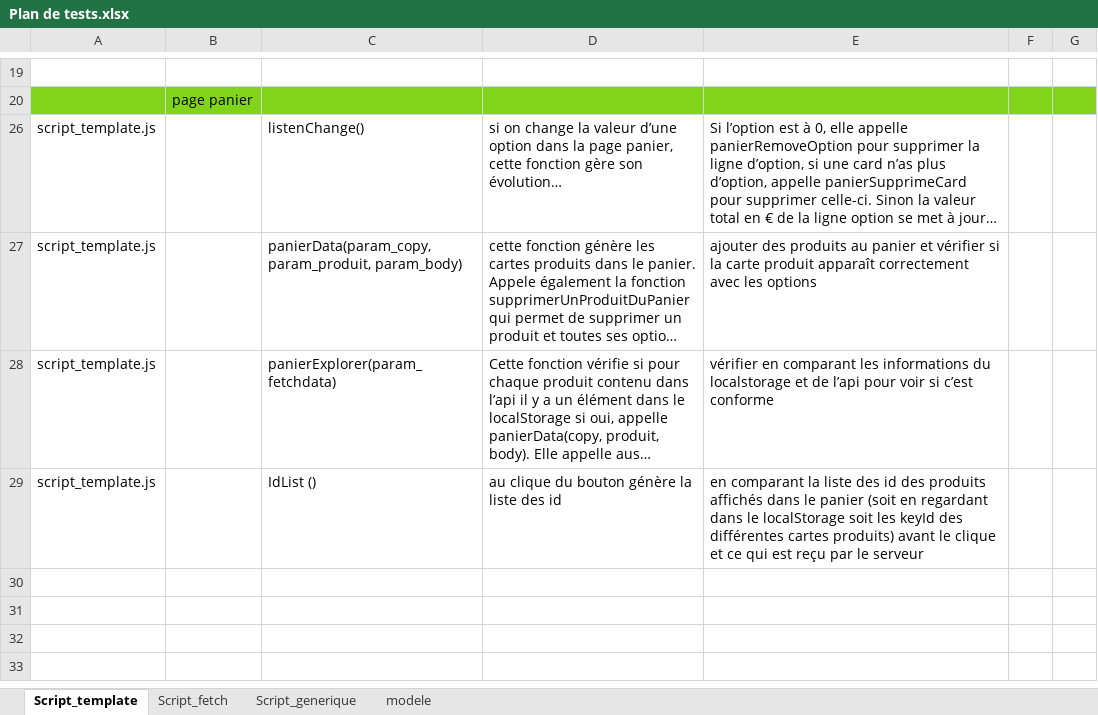
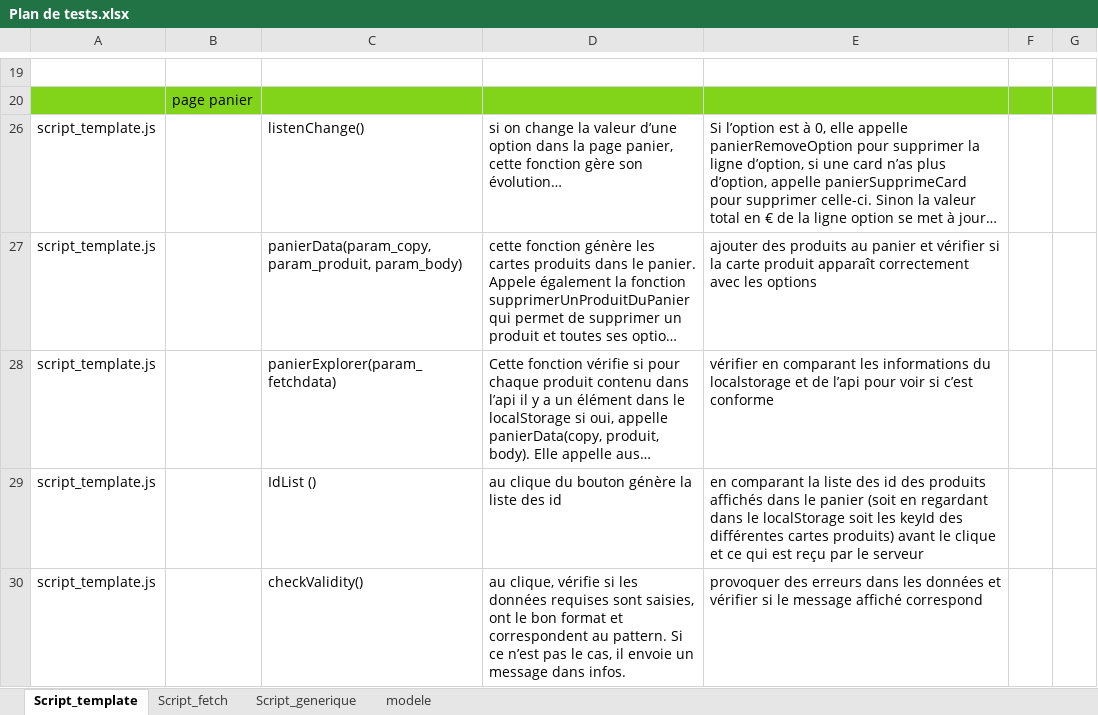
Before and after one commit to JF-Cotza/JosephCotza_5_31082021, an Excel workbook: Soutenance/Plan de tests.xlsx, sheet Script_template, drawn as a sheet; only a part is shown, gaps mark what is left out; long unchanged cells end in …; values as stored, in another font and other column widths than the file's, no borders; the diff names each change by its address in the sheet, - before the commit and + after, or states it on an @@ line.

Commit message:
validation des datas

```diff
--- a/Soutenance/Plan de tests.xlsx (sheet Script_template)
+++ b/Soutenance/Plan de tests.xlsx (sheet Script_template)
+row 30: script_template.js |  | checkValidity() | au clique, vérifie si les données requises sont saisies, ont le bon format et correspondent au pattern. Si ce n’est pas le cas, il envoie un message dans infos. | provoquer des erreurs dans les données et vérifier si le message affiché correspond
```
Also changed, not shown: 4 other files.
